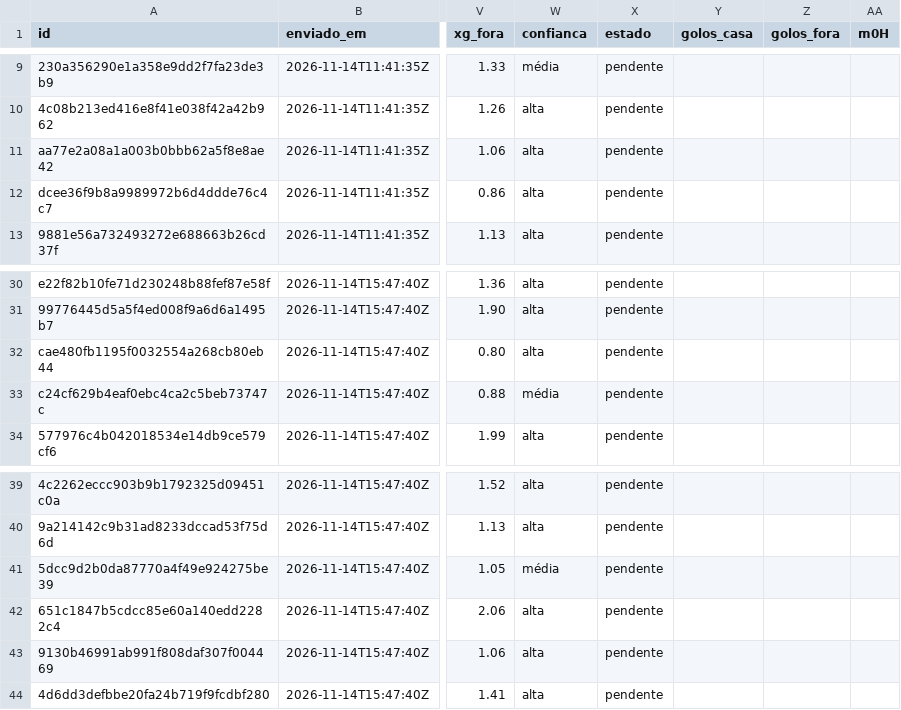
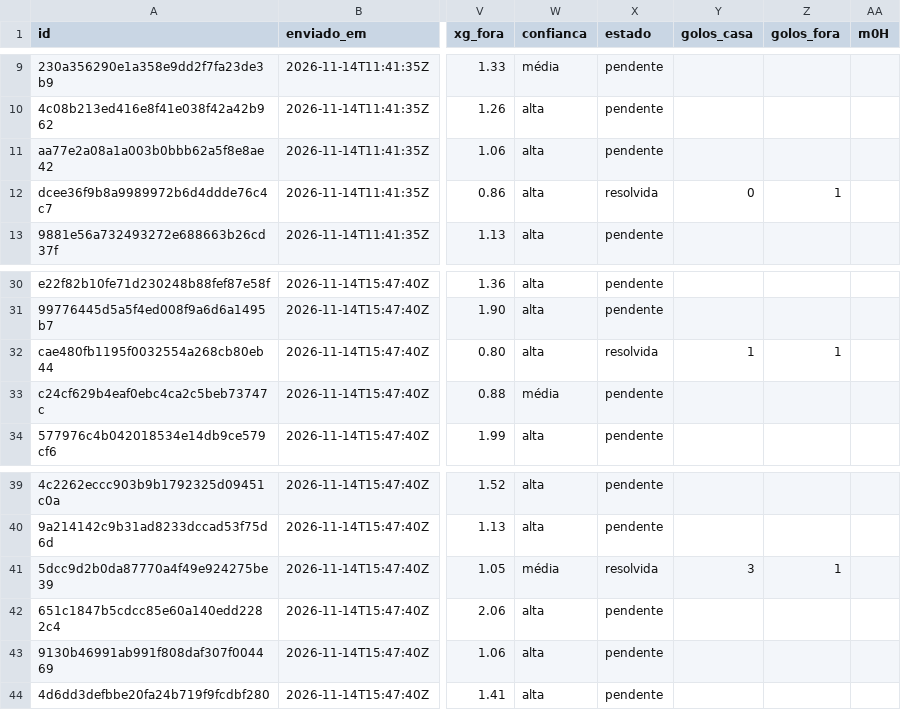
Before and after one commit to mantovunas/analista-desporto, a CSV file: historico/previsoes.csv, drawn as a sheet; only a part is shown, gaps mark what is left out; the diff names each change by its address in the sheet, - before the commit and + after, or states it on an @@ line.

```diff
--- a/historico/previsoes.csv
+++ b/historico/previsoes.csv
-X12 (estado): pendente
+X12 (estado): resolvida
-Y12 (golos_casa): (empty)
+Y12 (golos_casa): 0
-Z12 (golos_fora): (empty)
+Z12 (golos_fora): 1
-X32 (estado): pendente
+X32 (estado): resolvida
-Y32 (golos_casa): (empty)
+Y32 (golos_casa): 1
-Z32 (golos_fora): (empty)
+Z32 (golos_fora): 1
-X41 (estado): pendente
+X41 (estado): resolvida
-Y41 (golos_casa): (empty)
+Y41 (golos_casa): 3
-Z41 (golos_fora): (empty)
+Z41 (golos_fora): 1
```
Also changed, not shown: historico/sugestoes.csv.
